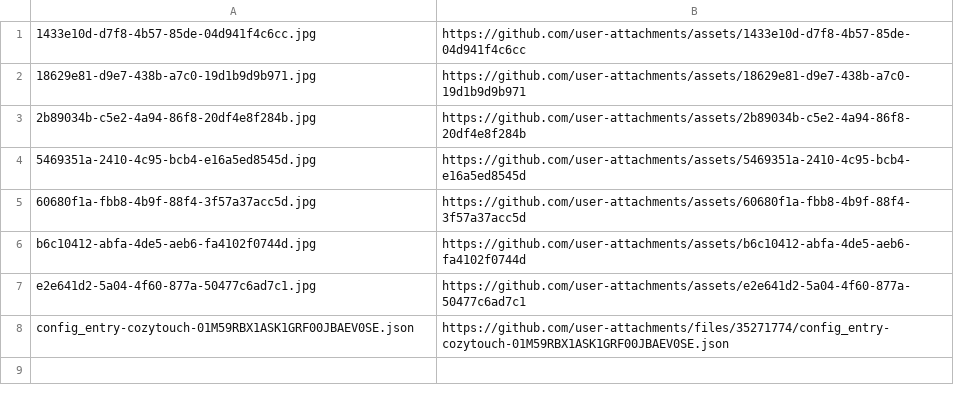
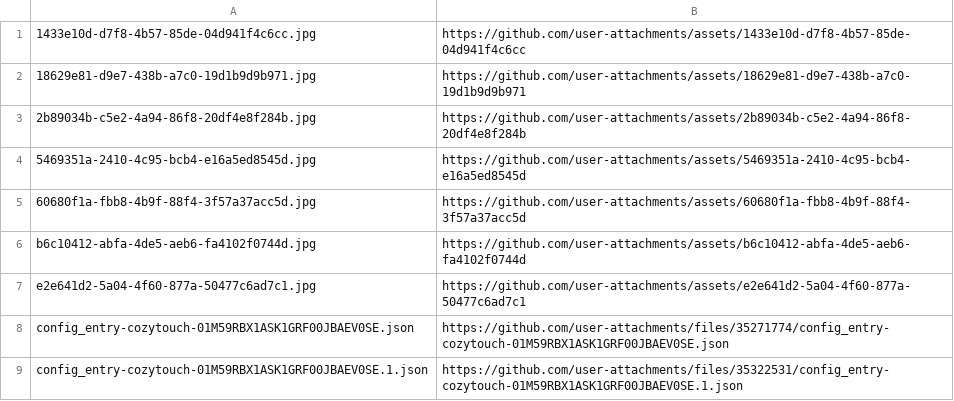
Before and after one commit to mathieuletyrant/cozytouch-hacs, a TSV file: 224/sources.tsv, drawn as a sheet; the diff names each change by its address in the sheet, - before the commit and + after, or states it on an @@ line.

```diff
--- a/224/sources.tsv
+++ b/224/sources.tsv
+row 9: config_entry-cozytouch-01M59RBX1ASK1GRF00JBAEV0SE.1.json | https://github.com/user-attachments/files/35322531/config_entry-cozytouch-01M59RBX1ASK1GRF00JBAEV0SE.1.json
```
Also changed, not shown: 1 other file.
